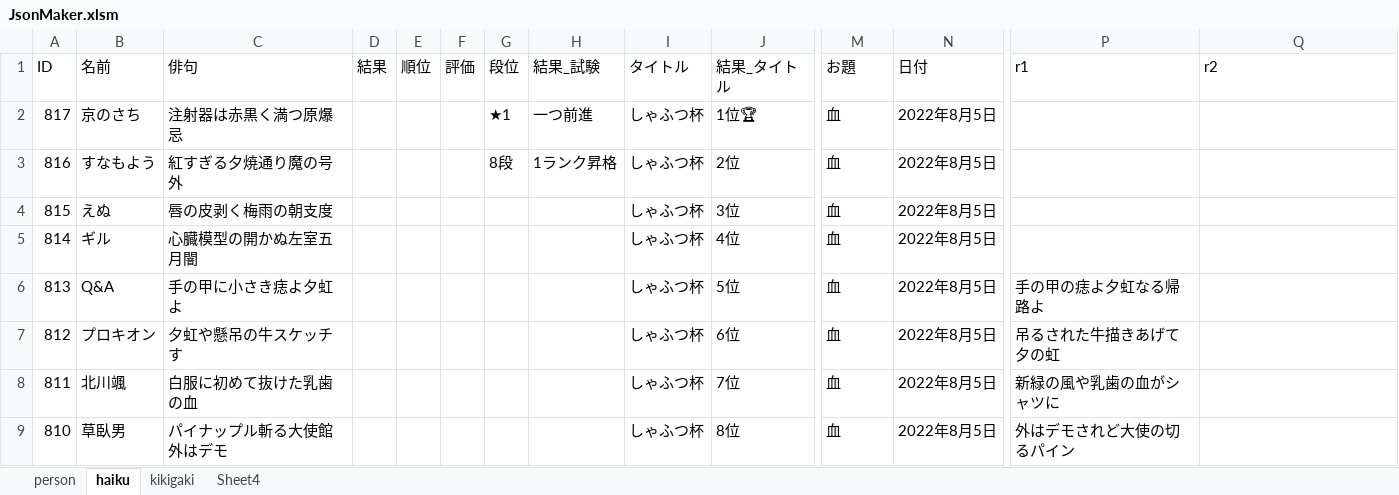
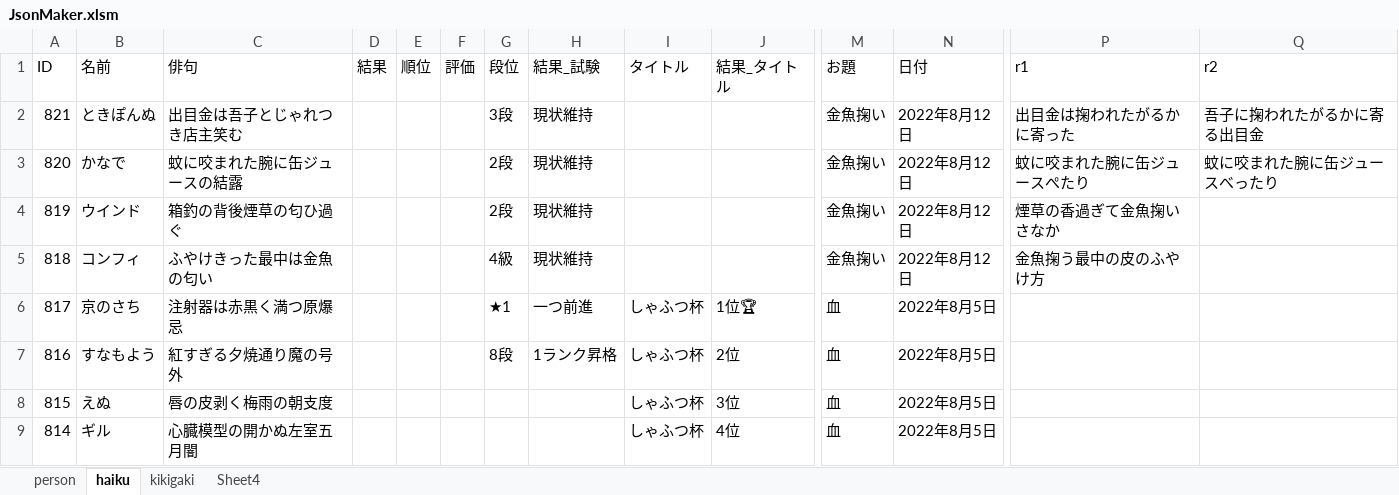
Before and after one commit to ghilgithub/prbt_rengo, an Excel workbook: JsonMaker.xlsm, sheet haiku, drawn as a sheet; only a part is shown, gaps mark what is left out; the shorter side is filled out with more unchanged rows; values as stored, in another font and other column widths than the file's, no borders; charts and pictures not drawn; rows hold the shown columns only; the diff names each change by its address in the sheet, - before the commit and + after, or states it on an @@ line.

```diff
--- a/JsonMaker.xlsm (sheet haiku)
+++ b/JsonMaker.xlsm (sheet haiku)
+row 2: 821 | ときぽんぬ | 出目金は吾子とじゃれつき店主笑む |  |  |  | 3段 | 現状維持 |  |  | 金魚掬い | 2022年8月12日 | 出目金は掬われたがるかに寄った | 吾子に掬われたがるかに寄る出目金
+row 3: 820 | かなで | 蚊に咬まれた腕に缶ジュースの結露 |  |  |  | 2段 | 現状維持 |  |  | 金魚掬い | 2022年8月12日 | 蚊に咬まれた腕に缶ジュースぺたり | 蚊に咬まれた腕に缶ジュースべったり
+row 4: 819 | ウインド | 箱釣の背後煙草の匂ひ過ぐ |  |  |  | 2段 | 現状維持 |  |  | 金魚掬い | 2022年8月12日 | 煙草の香過ぎて金魚掬いさなか
+row 5: 818 | コンフィ | ふやけきった最中は金魚の匂い |  |  |  | 4級 | 現状維持 |  |  | 金魚掬い | 2022年8月12日 | 金魚掬う最中の皮のふやけ方
```
Also changed, not shown: charts or pictures, 2 other files.
